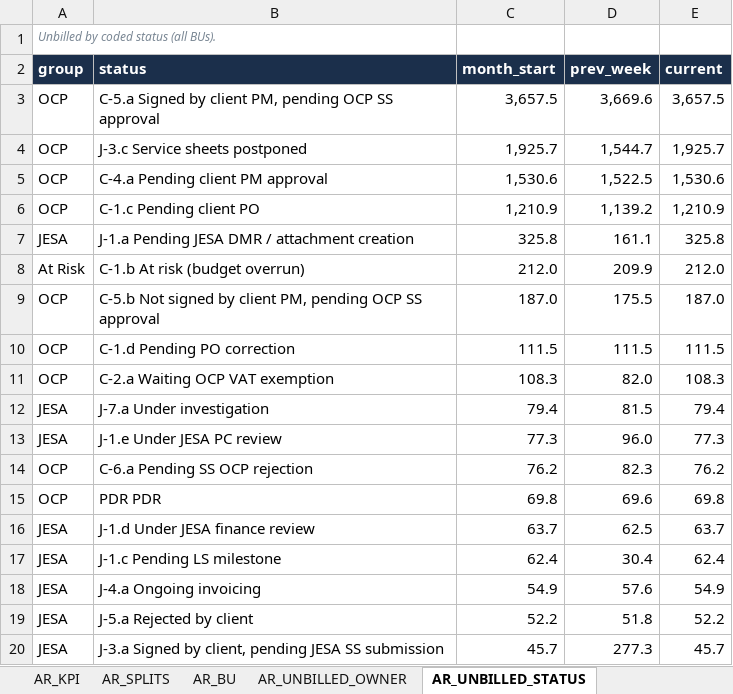
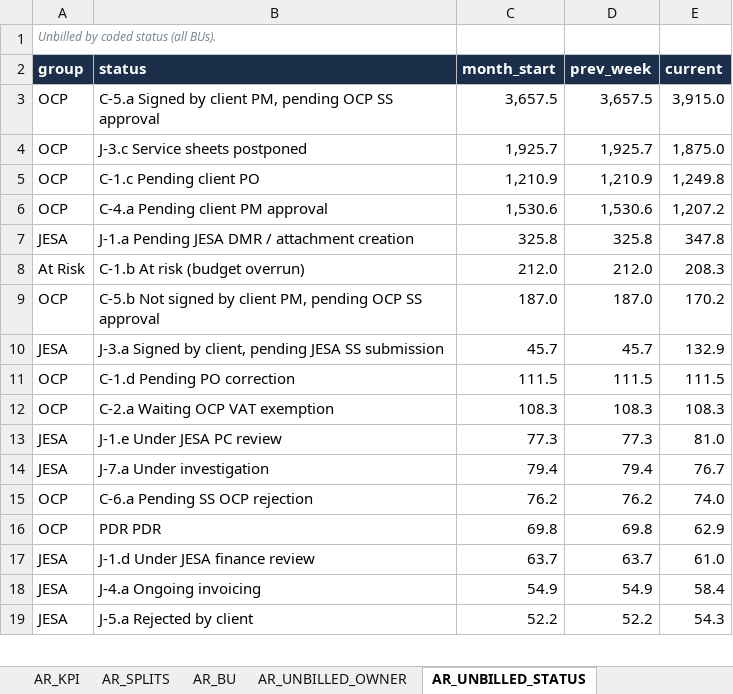
Before and after one commit to cherkaouihassan-art/Skills-Repo, an Excel workbook: weekly-ar-cash-deck/inputs/weekly_inputs.xlsx, sheet AR_UNBILLED_STATUS, drawn as a sheet; only a part is shown; values as stored, in another font and other column widths than the file's, no borders; removed rows and columns are numbered as before the commit, all else as after; the diff covers the shown part only; the diff names each change by its address in the sheet, - before the commit and + after, or states it on an @@ line.

```diff
--- a/weekly-ar-cash-deck/inputs/weekly_inputs.xlsx (sheet AR_UNBILLED_STATUS)
+++ b/weekly-ar-cash-deck/inputs/weekly_inputs.xlsx (sheet AR_UNBILLED_STATUS)
-D3 (prev_week): 3,669.6
+D3 (prev_week): 3,657.5
-E3 (current): 3,657.5
+E3 (current): 3,915.0
-D4 (prev_week): 1,544.7
+D4 (prev_week): 1,925.7
-E4 (current): 1,925.7
+E4 (current): 1,875.0
-row 5: OCP | C-4.a Pending client PM approval | 1,530.6 | 1,522.5 | 1,530.6
-D5 (prev_week): 1,139.2
+D5 (prev_week): 1,210.9
-E5 (current): 1,210.9
+E5 (current): 1,249.8
+row 6: OCP | C-4.a Pending client PM approval | 1,530.6 | 1,530.6 | 1,207.2
-D7 (prev_week): 161.1
+D7 (prev_week): 325.8
-E7 (current): 325.8
+E7 (current): 347.8
-D8 (prev_week): 209.9
+D8 (prev_week): 212.0
-E8 (current): 212.0
+E8 (current): 208.3
-D9 (prev_week): 175.5
+D9 (prev_week): 187.0
-E9 (current): 187.0
+E9 (current): 170.2
+row 10: JESA | J-3.a Signed by client, pending JESA SS submission | 45.7 | 45.7 | 132.9
-D12 (prev_week): 82.0
+D12 (prev_week): 108.3
-row 12: JESA | J-7.a Under investigation | 79.4 | 81.5 | 79.4
-D13 (prev_week): 96.0
+D13 (prev_week): 77.3
-E13 (current): 77.3
+E13 (current): 81.0
+row 14: JESA | J-7.a Under investigation | 79.4 | 79.4 | 76.7
-D15 (prev_week): 82.3
+D15 (prev_week): 76.2
-E15 (current): 76.2
+E15 (current): 74.0
-D16 (prev_week): 69.6
+D16 (prev_week): 69.8
-E16 (current): 69.8
+E16 (current): 62.9
-D17 (prev_week): 62.5
+D17 (prev_week): 63.7
-E17 (current): 63.7
+E17 (current): 61.0
-row 17: JESA | J-1.c Pending LS milestone | 62.4 | 30.4 | 62.4
-D18 (prev_week): 57.6
+D18 (prev_week): 54.9
-E18 (current): 54.9
+E18 (current): 58.4
-D19 (prev_week): 51.8
+D19 (prev_week): 52.2
-E19 (current): 52.2
+E19 (current): 54.3
-row 20: JESA | J-3.a Signed by client, pending JESA SS submission | 45.7 | 277.3 | 45.7
```
Also changed, not shown: 2 added rows, 1 removed row and 3 edited cells elsewhere in this sheet, sheet AR_BU_DETAIL, sheet AR_BU_PROJECTS, sheet JESA_UNBILLED_BU_STATUS, sheet AR_SIGNED_PROJECT_STATUS, sheet AR_SIGNED_BU, sheet AR_SIGNED_STATUS, 28 more sheets, 5 other files.
